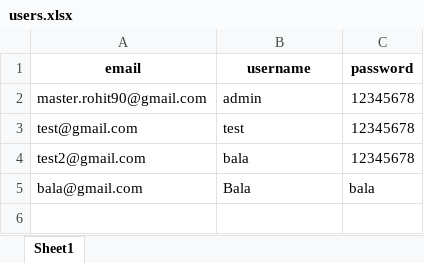
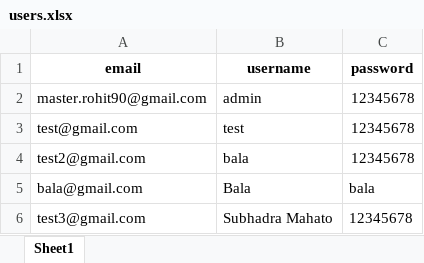
Before and after one commit to rohit0091/cloud-storage, an Excel workbook: data/users.xlsx, sheet Sheet1, drawn as a sheet; values as stored, in another font and other column widths than the file's, no borders; the diff names each change by its address in the sheet, - before the commit and + after, or states it on an @@ line.

```diff
--- a/data/users.xlsx (sheet Sheet1)
+++ b/data/users.xlsx (sheet Sheet1)
+row 6: test3@gmail.com | Subhadra Mahato | 12345678
```
Also changed, not shown: 8 other files.
